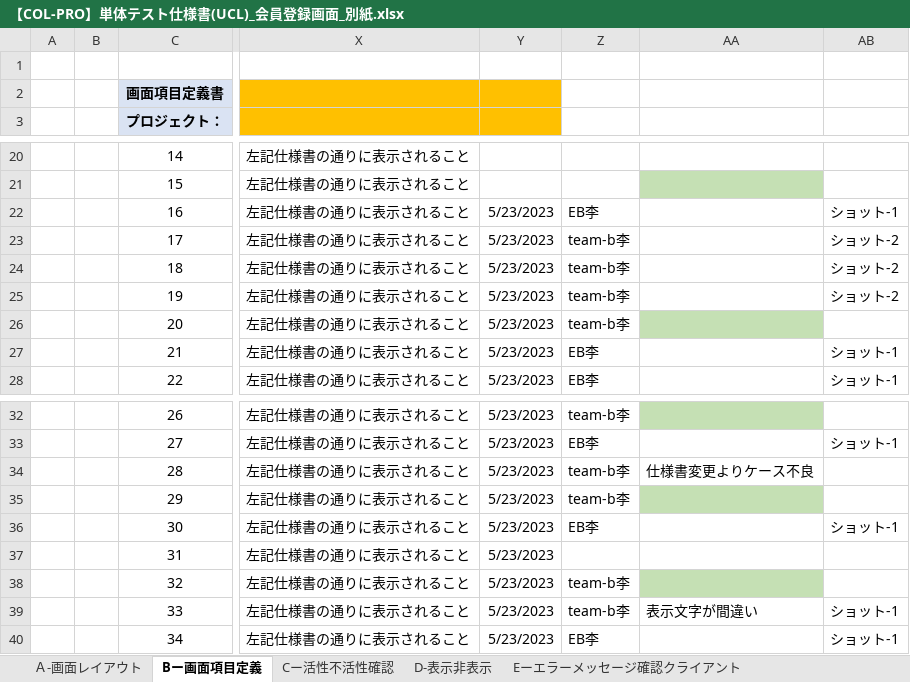
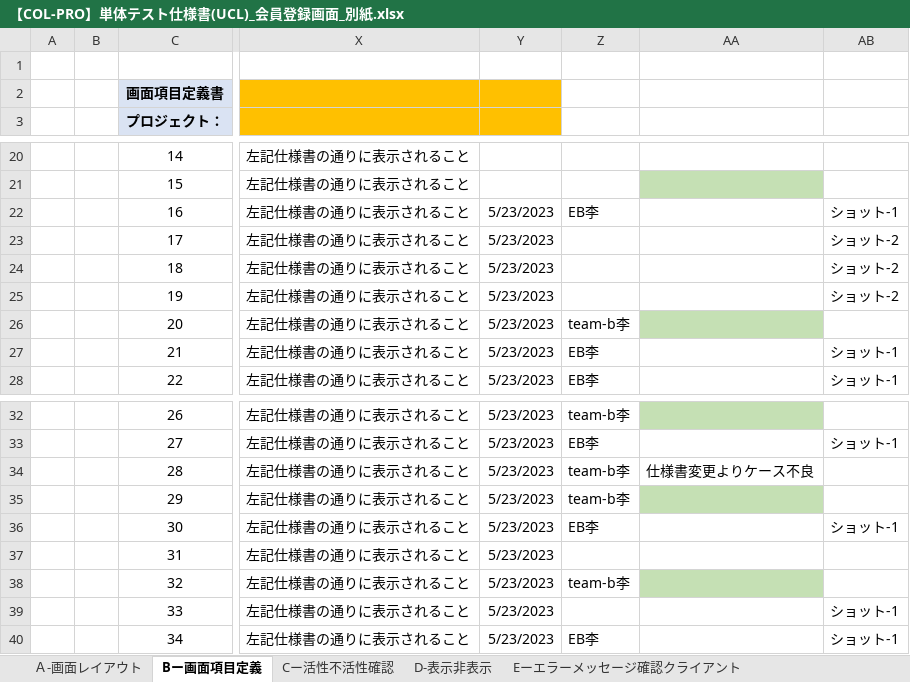
Before and after one commit to IotaTech-Info/certificate-online, an Excel workbook: doc/50_単体テスト(UT)/02_エビデンス/RYY_USER02_会員登録画面_エビデンス/打鍵後のUCL/【COL-PRO】単体テスト仕様書(UCL)_会員登録画面_別紙.xlsx, sheet Bー画面項目定義, drawn as a sheet; only a part is shown, gaps mark what is left out; values as stored, in another font and other column widths than the file's, no borders; the diff names each change by its address in the sheet, - before the commit and + after, or states it on an @@ line.

Commit message:
001

```diff
--- a/doc/50_単体テスト(UT)/02_エビデンス/RYY_USER02_会員登録画面_エビデンス/打鍵後のUCL/【COL-PRO】単体テスト仕様書(UCL)_会員登録画面_別紙.xlsx (sheet Bー画面項目定義)
+++ b/doc/50_単体テスト(UT)/02_エビデンス/RYY_USER02_会員登録画面_エビデンス/打鍵後のUCL/【COL-PRO】単体テスト仕様書(UCL)_会員登録画面_別紙.xlsx (sheet Bー画面項目定義)
-Z23:Z25: team-b李
+Z23:Z25: (empty)
-Z39: team-b李
+Z39: (empty)
-AA39: 表示文字が間違い
+AA39: (empty)
```
